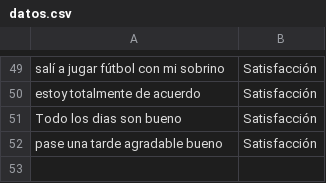
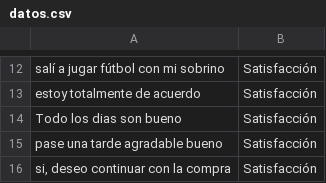
Before and after one commit to serome111/analisisProductos, a CSV file: datos.csv, drawn as a sheet; only a part is shown, gaps mark what is left out; the diff covers the shown part only.

```diff
--- a/datos.csv
+++ b/datos.csv
@@ -52 +15,2 @@
 "pase una tarde agradable bueno",Satisfacción
+"si, deseo continuar con la compra",Satisfacción
```
Also changed, not shown: 37 removed rows elsewhere in this file, conversacion2.csv.
